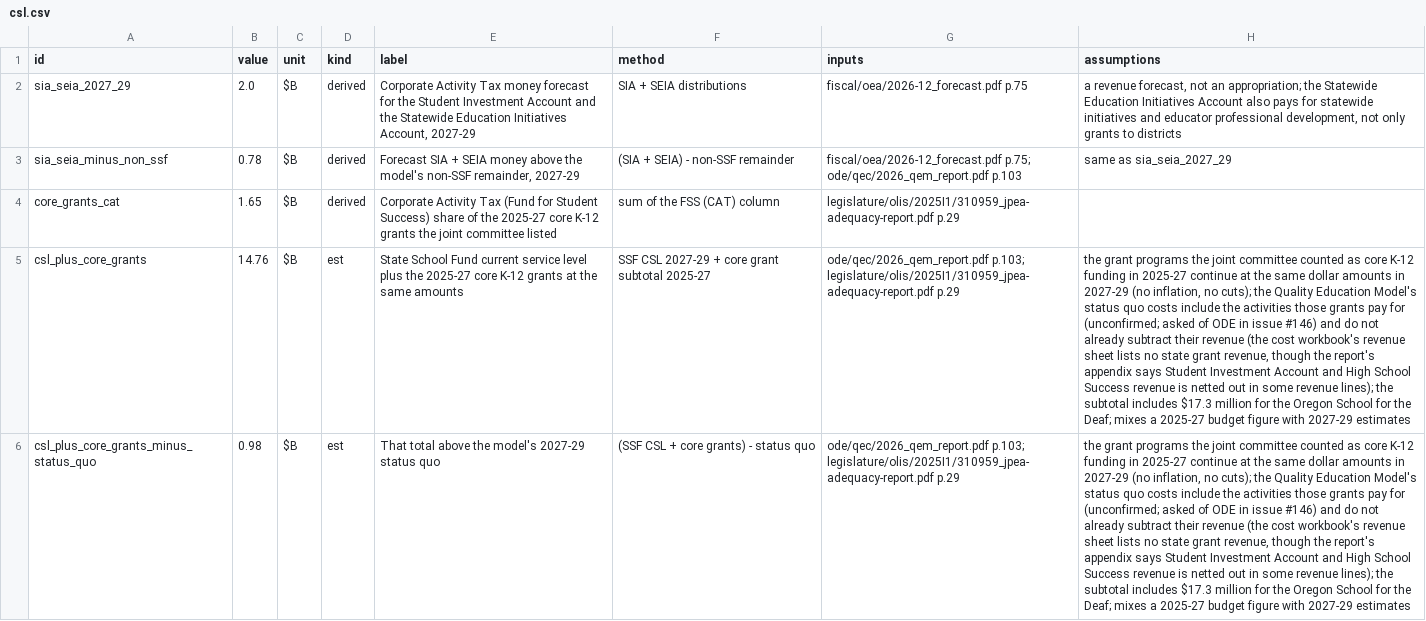
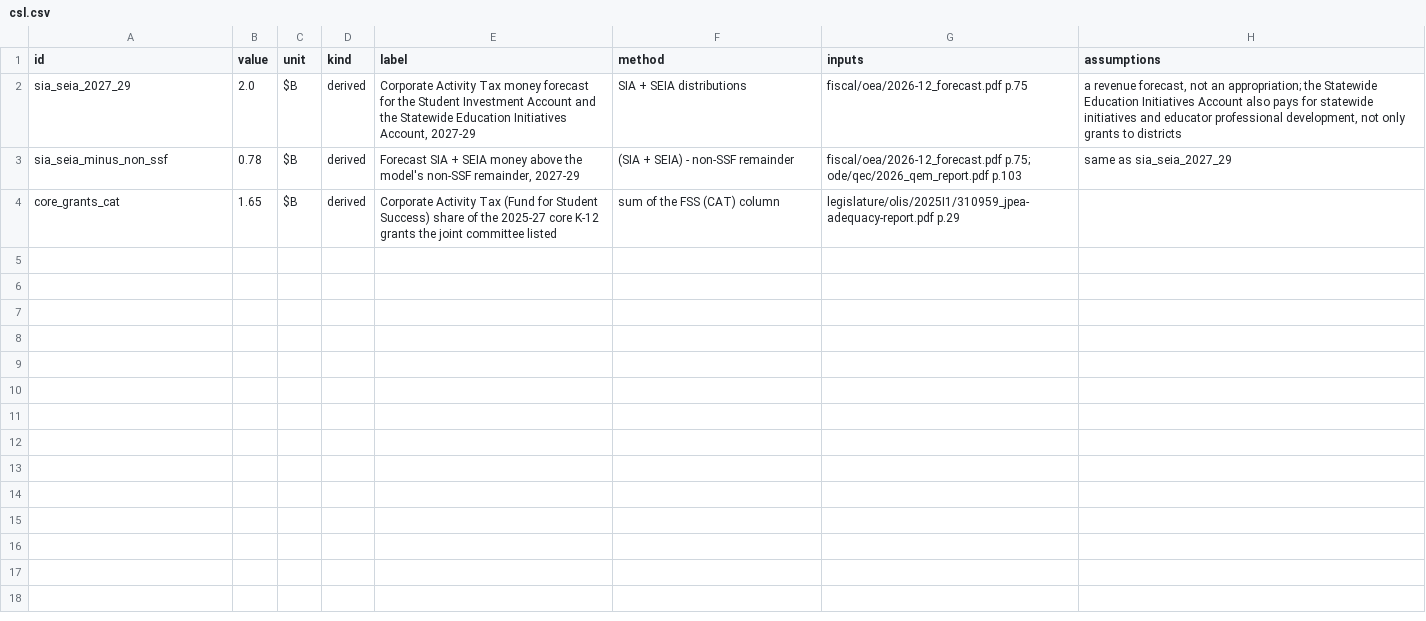
Before and after one commit to pietvanzoen/fund-oregon-schools, a CSV file: analysis/derived/csl.csv, drawn as a sheet; the diff names each change by its address in the sheet, - before the commit and + after, or states it on an @@ line.

```diff
--- a/analysis/derived/csl.csv
+++ b/analysis/derived/csl.csv
-row 5: csl_plus_core_grants | 14.76 | $B | est | State School Fund current service level plus the 2025-27 core K-12 grants at the same amounts | SSF CSL 2027-29 + core grant subtotal 2025-27 | ode/qec/2026_qem_report.pdf p.103; legislature/olis/2025I1/310959_jpea-adequacy-report.pdf p.29 | the grant programs the joint committee counted as core K-12 funding in 2025-27 continue at the same dollar amounts in 2027-29 (no inflation, no cuts); the Quality Education Model's status quo costs include the activities those grants pay for (unconfirmed; asked of ODE in issue #146) and do not already subtract their revenue (the cost workbook's revenue sheet lists no state grant revenue, though the report's appendix says Student Investment Account and High School Success revenue is netted out in some revenue lines); the subtotal includes $17.3 million for the Oregon School for the Deaf; mixes a 2025-27 budget figure with 2027-29 estimates
-row 6: csl_plus_core_grants_minus_status_quo | 0.98 | $B | est | That total above the model's 2027-29 status quo | (SSF CSL + core grants) - status quo | ode/qec/2026_qem_report.pdf p.103; legislature/olis/2025I1/310959_jpea-adequacy-report.pdf p.29 | the grant programs the joint committee counted as core K-12 funding in 2025-27 continue at the same dollar amounts in 2027-29 (no inflation, no cuts); the Quality Education Model's status quo costs include the activities those grants pay for (unconfirmed; asked of ODE in issue #146) and do not already subtract their revenue (the cost workbook's revenue sheet lists no state grant revenue, though the report's appendix says Student Investment Account and High School Success revenue is netted out in some revenue lines); the subtotal includes $17.3 million for the Oregon School for the Deaf; mixes a 2025-27 budget figure with 2027-29 estimates
```
Also changed, not shown: 2 other files.
